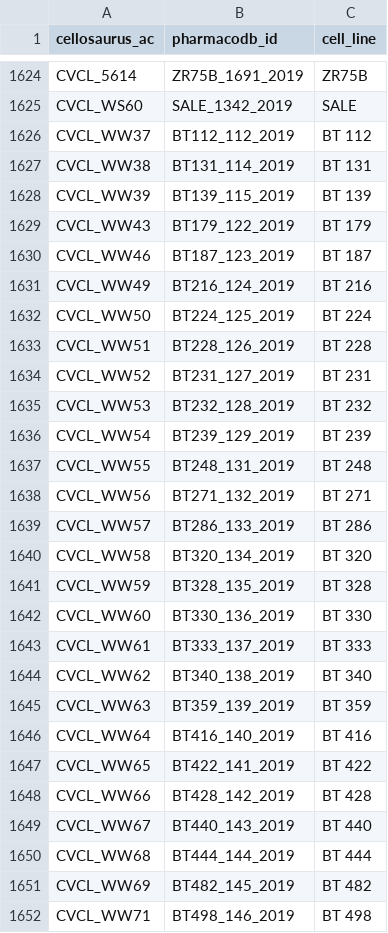
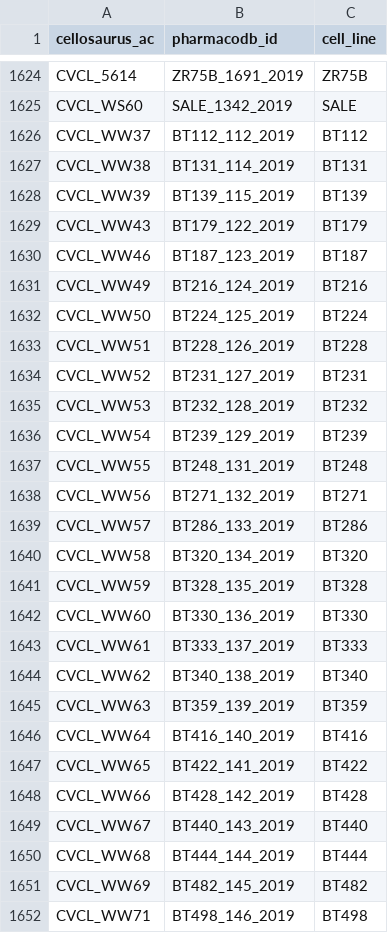
Before and after one commit to bhklab/Pharmacodb-Scripts, a CSV file: final_csv_files/Cellosaurus_pharmacodb_mapping_Final_File.csv, drawn as a sheet; only a part is shown, gaps mark what is left out; the diff covers the shown part only.

Commit message:
change to BT cell lines

```diff
--- a/final_csv_files/Cellosaurus_pharmacodb_mapping_Final_File.csv
+++ b/final_csv_files/Cellosaurus_pharmacodb_mapping_Final_File.csv
@@ -1625,28 +1625,28 @@ CVCL_5614,ZR75B_1691_2019,ZR75B
 CVCL_WS60,SALE_1342_2019,SALE
-CVCL_WW37,BT112_112_2019,BT 112
-CVCL_WW38,BT131_114_2019,BT 131
-CVCL_WW39,BT139_115_2019,BT 139
-CVCL_WW43,BT179_122_2019,BT 179
-CVCL_WW46,BT187_123_2019,BT 187
-CVCL_WW49,BT216_124_2019,BT 216
-CVCL_WW50,BT224_125_2019,BT 224
-CVCL_WW51,BT228_126_2019,BT 228
-CVCL_WW52,BT231_127_2019,BT 231
-CVCL_WW53,BT232_128_2019,BT 232
-CVCL_WW54,BT239_129_2019,BT 239
-CVCL_WW55,BT248_131_2019,BT 248
-CVCL_WW56,BT271_132_2019,BT 271
-CVCL_WW57,BT286_133_2019,BT 286
-CVCL_WW58,BT320_134_2019,BT 320
-CVCL_WW59,BT328_135_2019,BT 328
-CVCL_WW60,BT330_136_2019,BT 330
-CVCL_WW61,BT333_137_2019,BT 333
-CVCL_WW62,BT340_138_2019,BT 340
-CVCL_WW63,BT359_139_2019,BT 359
-CVCL_WW64,BT416_140_2019,BT 416
-CVCL_WW65,BT422_141_2019,BT 422
-CVCL_WW66,BT428_142_2019,BT 428
-CVCL_WW67,BT440_143_2019,BT 440
-CVCL_WW68,BT444_144_2019,BT 444
-CVCL_WW69,BT482_145_2019,BT 482
-CVCL_WW71,BT498_146_2019,BT 498
+CVCL_WW37,BT112_112_2019,BT112
+CVCL_WW38,BT131_114_2019,BT131
+CVCL_WW39,BT139_115_2019,BT139
+CVCL_WW43,BT179_122_2019,BT179
+CVCL_WW46,BT187_123_2019,BT187
+CVCL_WW49,BT216_124_2019,BT216
+CVCL_WW50,BT224_125_2019,BT224
+CVCL_WW51,BT228_126_2019,BT228
+CVCL_WW52,BT231_127_2019,BT231
+CVCL_WW53,BT232_128_2019,BT232
+CVCL_WW54,BT239_129_2019,BT239
+CVCL_WW55,BT248_131_2019,BT248
+CVCL_WW56,BT271_132_2019,BT271
+CVCL_WW57,BT286_133_2019,BT286
+CVCL_WW58,BT320_134_2019,BT320
+CVCL_WW59,BT328_135_2019,BT328
+CVCL_WW60,BT330_136_2019,BT330
+CVCL_WW61,BT333_137_2019,BT333
+CVCL_WW62,BT340_138_2019,BT340
+CVCL_WW63,BT359_139_2019,BT359
+CVCL_WW64,BT416_140_2019,BT416
+CVCL_WW65,BT422_141_2019,BT422
+CVCL_WW66,BT428_142_2019,BT428
+CVCL_WW67,BT440_143_2019,BT440
+CVCL_WW68,BT444_144_2019,BT444
+CVCL_WW69,BT482_145_2019,BT482
+CVCL_WW71,BT498_146_2019,BT498
```
Also changed, not shown: 1 edited cell elsewhere in this file.
